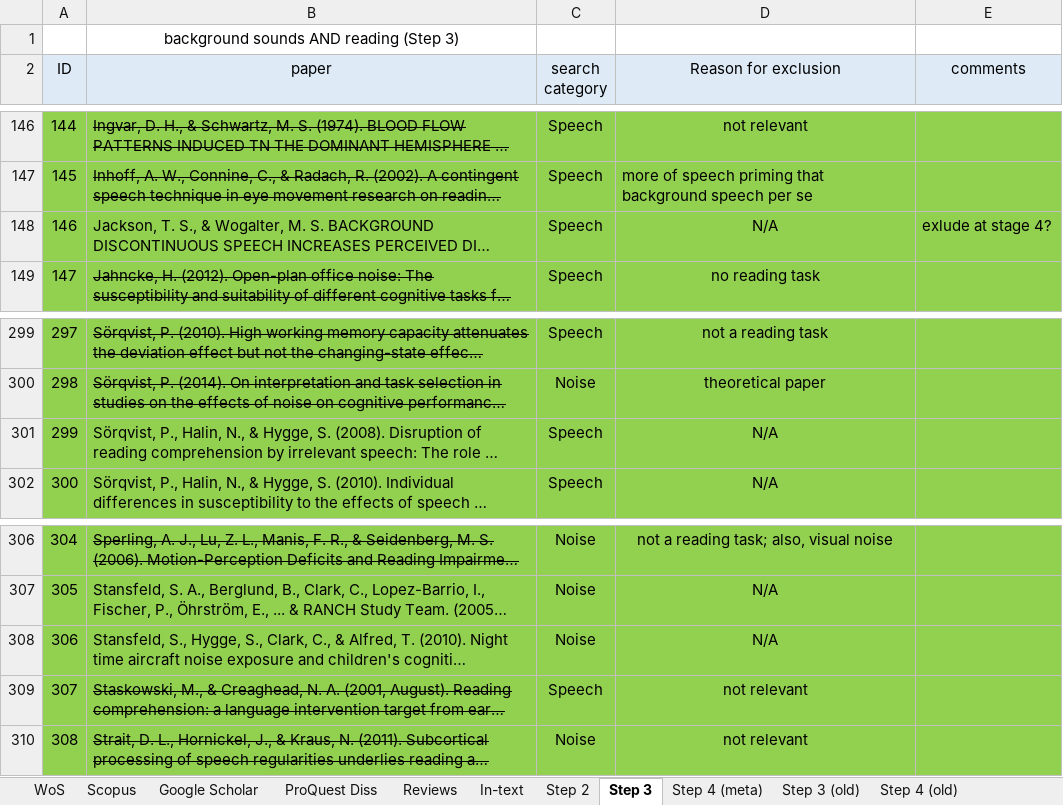
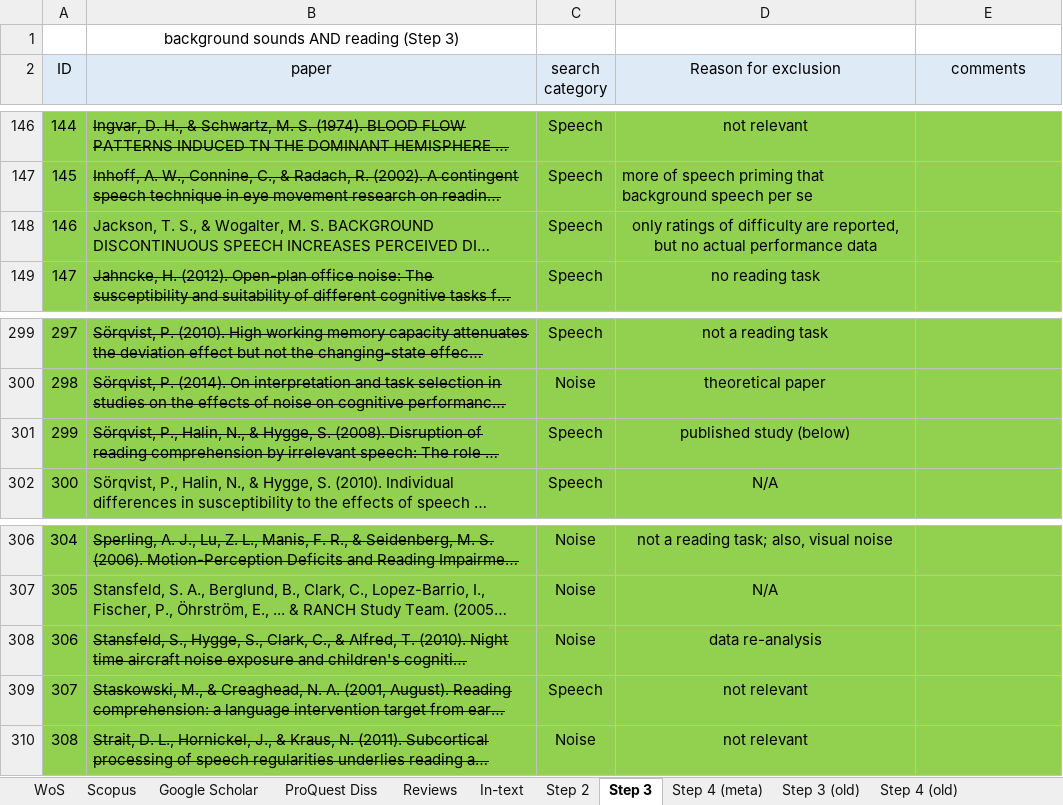
Before and after one commit to martin-vasilev/reading_sounds, an Excel workbook: Literature_search/database.xlsx, sheet Step 3, drawn as a sheet; only a part is shown, gaps mark what is left out; long unchanged cells end in …; values as stored, in another font and other column widths than the file's, no borders; the diff names each change by its address in the sheet, - before the commit and + after, or states it on an @@ line.

```diff
--- a/Literature_search/database.xlsx (sheet Step 3)
+++ b/Literature_search/database.xlsx (sheet Step 3)
-D148 (Reason for exclusion): N/A
+D148 (Reason for exclusion): only ratings of difficulty are reported, but no actual performance data
-E148 (comments): exlude at stage 4?
+E148 (comments): (empty)
-B301 strikethrough: off
+B301 strikethrough: on
-D301 (Reason for exclusion): N/A
+D301 (Reason for exclusion): published study (below)
-B308 strikethrough: off
+B308 strikethrough: on
-D308 (Reason for exclusion): N/A
+D308 (Reason for exclusion): data re-analysis
```
Also changed, not shown: sheet Step 4 (meta), 5 other files.
